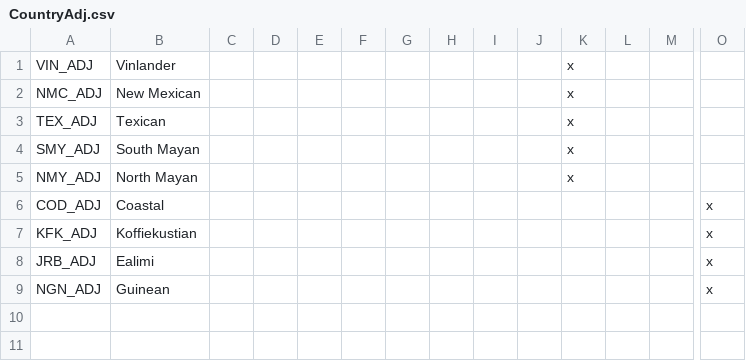
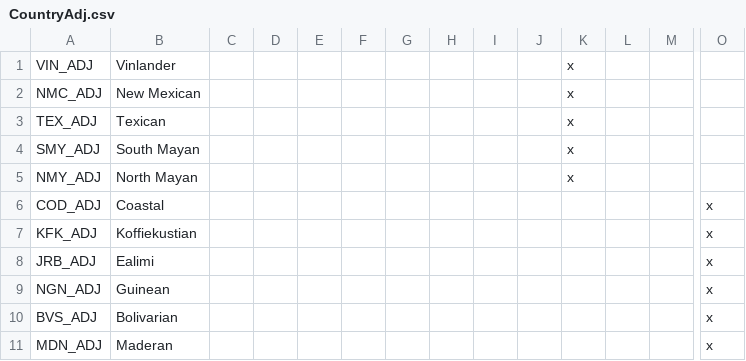
Before and after one commit to NevadaUK/Victoria2CrossCresentCrowns, a CSV file: 1800MegaSession/localisation/CountryAdj.csv, drawn as a sheet; only a part is shown, gaps mark what is left out; rows hold the shown columns only; the diff names each change by its address in the sheet, - before the commit and + after, or states it on an @@ line.

```diff
--- a/1800MegaSession/localisation/CountryAdj.csv
+++ b/1800MegaSession/localisation/CountryAdj.csv
+row 10: BVS_ADJ | Bolivarian |  |  |  |  |  |  |  |  |  |  |  | x
+row 11: MDN_ADJ | Maderan |  |  |  |  |  |  |  |  |  |  |  | x
```
Also changed, not shown: 1800MegaSession/localisation/0_Cultures.csv, 1800MegaSession/localisation/CountryNames.csv, 51 other files.
